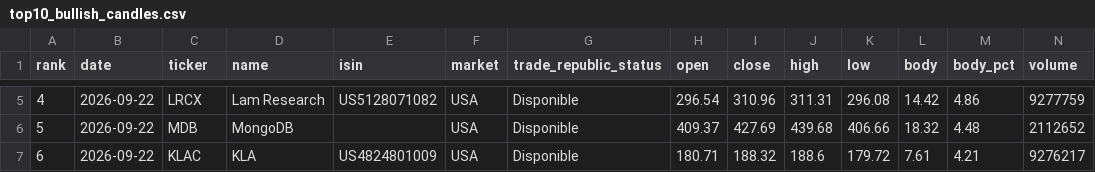
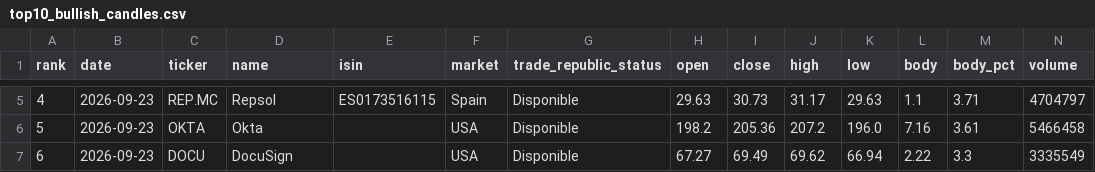
Before and after one commit to instialejandro-stack/stock-candle-scanner-actions, a CSV file: output/top10_bullish_candles.csv, drawn as a sheet; only a part is shown, gaps mark what is left out; the diff covers the shown part only.

```diff
--- a/output/top10_bullish_candles.csv
+++ b/output/top10_bullish_candles.csv
@@ -5,3 +5,3 @@ rank,date,ticker,name,isin,market,trade_republic_status,open,close,high,low,body
-4,2026-09-22,LRCX,Lam Research,US5128071082,USA,Disponible,296.54,310.96,311.31,296.08,14.42,4.86,9277759
-5,2026-09-22,MDB,MongoDB,,USA,Disponible,409.37,427.69,439.68,406.66,18.32,4.48,2112652
-6,2026-09-22,KLAC,KLA,US4824801009,USA,Disponible,180.71,188.32,188.6,179.72,7.61,4.21,9276217
+4,2026-09-23,REP.MC,Repsol,ES0173516115,Spain,Disponible,29.63,30.73,31.17,29.63,1.1,3.71,4704797
+5,2026-09-23,OKTA,Okta,,USA,Disponible,198.2,205.36,207.2,196.0,7.16,3.61,5466458
+6,2026-09-23,DOCU,DocuSign,,USA,Disponible,67.27,69.49,69.62,66.94,2.22,3.3,3335549
```
Also changed, not shown: 76 edited cells elsewhere in this file, output/history_intraday_candidates.csv, output/history_top10_bullish_candles.csv, 2 other files.
